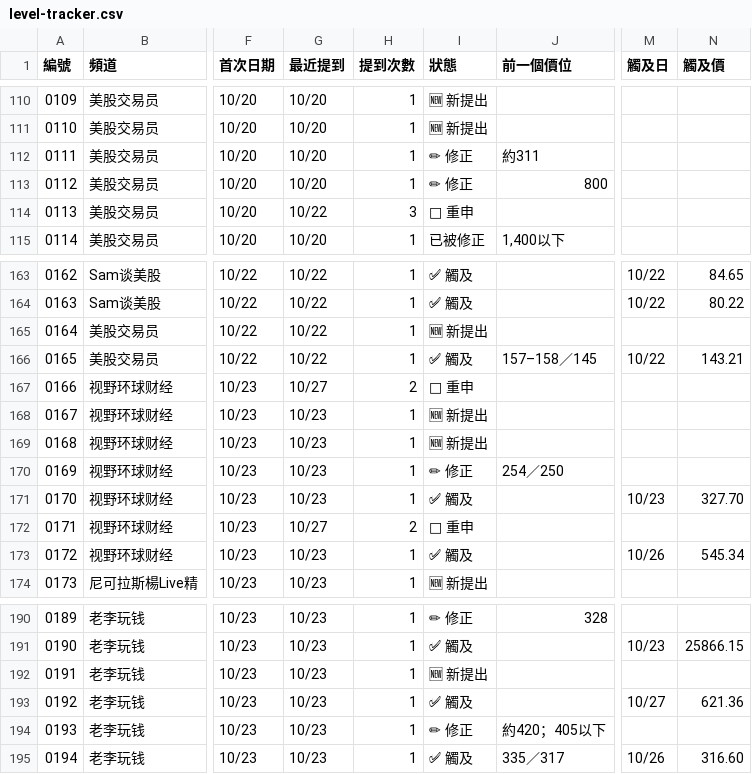
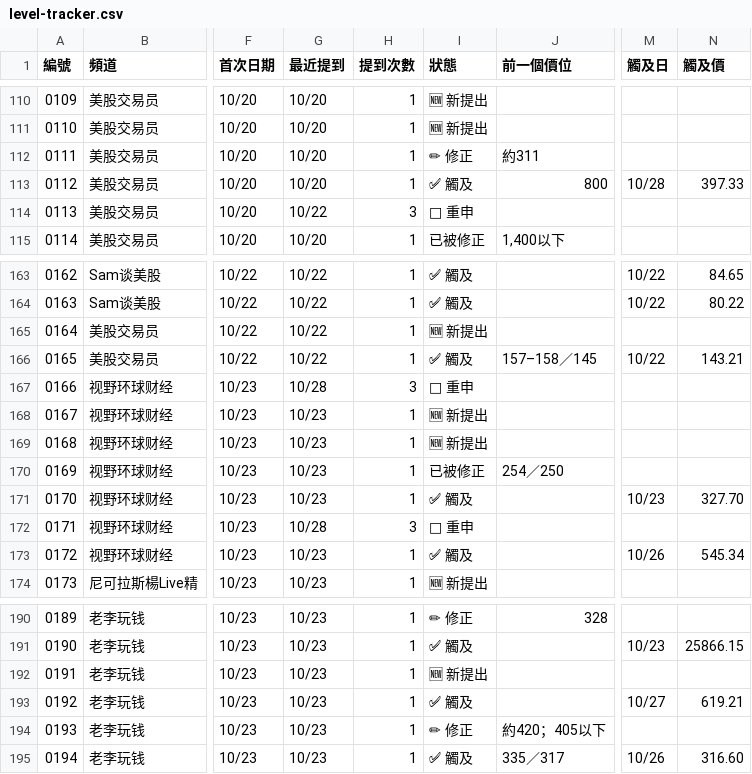
Before and after one commit to piercelee34-coder/pierce-stock-app, a CSV file: level-tracker.csv, drawn as a sheet; only a part is shown, gaps mark what is left out; the diff covers the shown part only; the diff names each change by its address in the sheet, - before the commit and + after, or states it on an @@ line.

Commit message:
更新 YT 頻道點位表 level-tracker.csv 2026-10-29

```diff
--- a/level-tracker.csv
+++ b/level-tracker.csv
-I113 (狀態): ✏ 修正
+I113 (狀態): ✅ 觸及
-M113 (觸及日): (empty)
+M113 (觸及日): 10/28
-N113 (觸及價): (empty)
+N113 (觸及價): 397.33
-G167 (最近提到): 10/27
+G167 (最近提到): 10/28
-H167 (提到次數): 2
+H167 (提到次數): 3
-I170 (狀態): ✏ 修正
+I170 (狀態): 已被修正
-G172 (最近提到): 10/27
+G172 (最近提到): 10/28
-H172 (提到次數): 2
+H172 (提到次數): 3
-N193 (觸及價): 621.36
+N193 (觸及價): 619.21
```
Also changed, not shown: 9 added rows and 18 edited cells elsewhere in this file.
